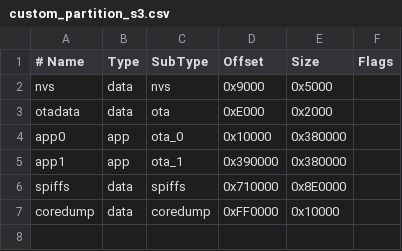
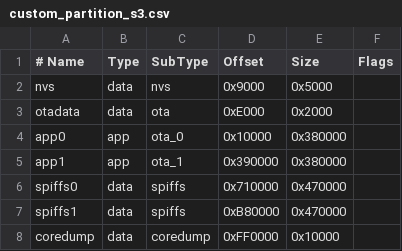
Before and after one commit to intuibase/open_thermostat, a CSV file: custom_partition_s3.csv, drawn as a sheet.

```diff
--- a/custom_partition_s3.csv
+++ b/custom_partition_s3.csv
@@ -5,3 +5,4 @@ app0,     app,  ota_0,    0x10000,  0x380000,
 app1,     app,  ota_1,    0x390000, 0x380000,
-spiffs,   data, spiffs,   0x710000, 0x8E0000,
+spiffs0,  data, spiffs,   0x710000, 0x470000,
+spiffs1,  data, spiffs,   0xB80000, 0x470000,
 coredump, data, coredump, 0xFF0000, 0x10000
```
Also changed, not shown: 6 other files.
